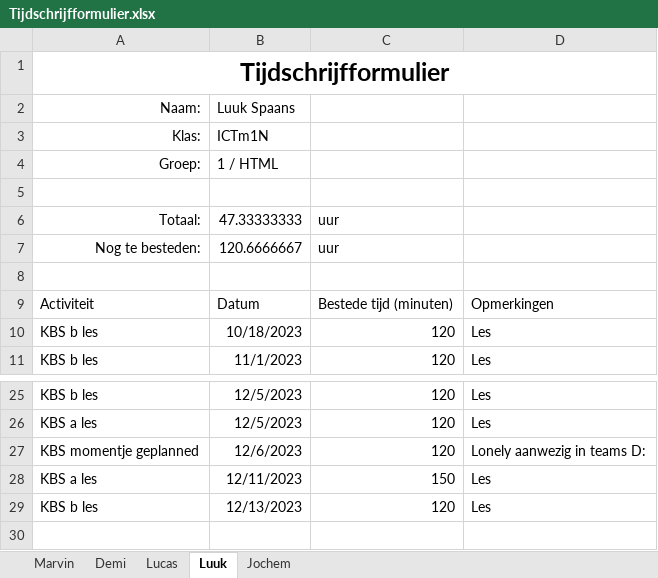
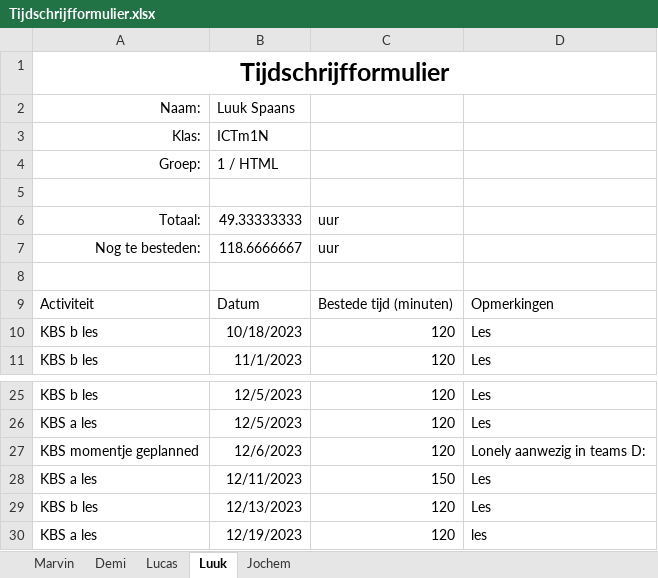
Before and after one commit to YoungSilent/nerdy_gadgets, an Excel workbook: docs/oplevering/08Projectdocumentatie/Tijdschrijfformulier.xlsx, sheet Luuk, drawn as a sheet; only a part is shown, gaps mark what is left out; values as stored, in another font and other column widths than the file's, no borders; table styles not drawn; the diff names each change by its address in the sheet, - before the commit and + after, or states it on an @@ line.

```diff
--- a/docs/oplevering/08Projectdocumentatie/Tijdschrijfformulier.xlsx (sheet Luuk)
+++ b/docs/oplevering/08Projectdocumentatie/Tijdschrijfformulier.xlsx (sheet Luuk)
-B6: 47.33333333
+B6: 49.33333333
-B7: 120.6666667
+B7: 118.6666667
+row 30: KBS a les | 12/19/2023 | 120 | les
```
Also changed, not shown: sheet Demi, sheet Marvin, sheet Jochem.
